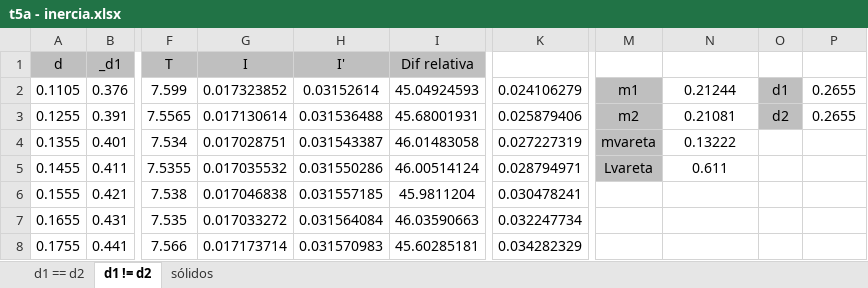
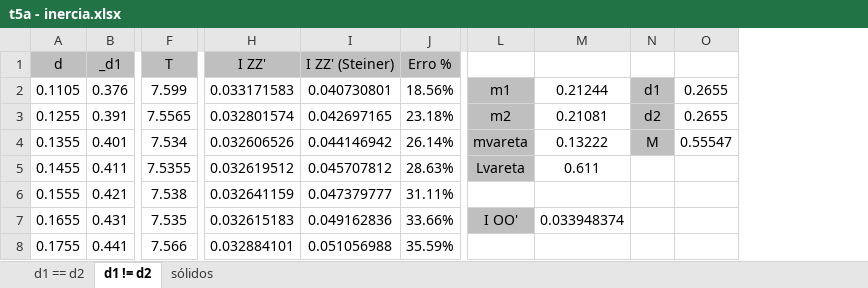
Before and after one commit to sergisousa/LABSFISICAI, an Excel workbook: t5a - inercia.xlsx, sheet d1 != d2, drawn as a sheet; only a part is shown, gaps mark what is left out; values as stored, in another font and other column widths than the file's, no borders; charts and pictures not drawn; removed rows and columns are numbered as before the commit, all else as after; the diff names each change by its address in the sheet, - before the commit and + after, or states it on an @@ line.

```diff
--- a/t5a - inercia.xlsx (sheet d1 != d2)
+++ b/t5a - inercia.xlsx (sheet d1 != d2)
-column G (I), rows 2-8: 0.017323852 | 0.017130614 | 0.017028751 | 0.017035532 | 0.017046838 | 0.017033272 | 0.017173714
-column H (I'), rows 2-8: 0.03152614 | 0.031536488 | 0.031543387 | 0.031550286 | 0.031557185 | 0.031564084 | 0.031570983
-column I (Dif relativa), rows 2-8: 45.04924593 | 45.68001931 | 46.01483058 | 46.00514124 | 45.9811204 | 46.03590663 | 45.60285181
-column K, rows 2-8: 0.024106279 | 0.025879406 | 0.027227319 | 0.028794971 | 0.030478241 | 0.032247734 | 0.034282329
+column H (I ZZ'), rows 2-8: 0.033171583 | 0.032801574 | 0.032606526 | 0.032619512 | 0.032641159 | 0.032615183 | 0.032884101
+column I (I ZZ' (Steiner)), rows 2-8: 0.040730801 | 0.042697165 | 0.044146942 | 0.045707812 | 0.047379777 | 0.049162836 | 0.051056988
+column J (Erro %), rows 2-8: 18.56% | 23.18% | 26.14% | 28.63% | 31.11% | 33.66% | 35.59%
-N4: (empty)
+N4: M
-N4 fill: none
+N4 fill: #BFBFBF
-O4: (empty)
+O4: 0.55547
-L7: (empty)
+L7: I OO'
-L7 fill: none
+L7 fill: #BFBFBF
-M7: (empty)
+M7: 0.033948374
```
Also changed, not shown: sheet d1 == d2, formulas that keep their value, charts or pictures.
